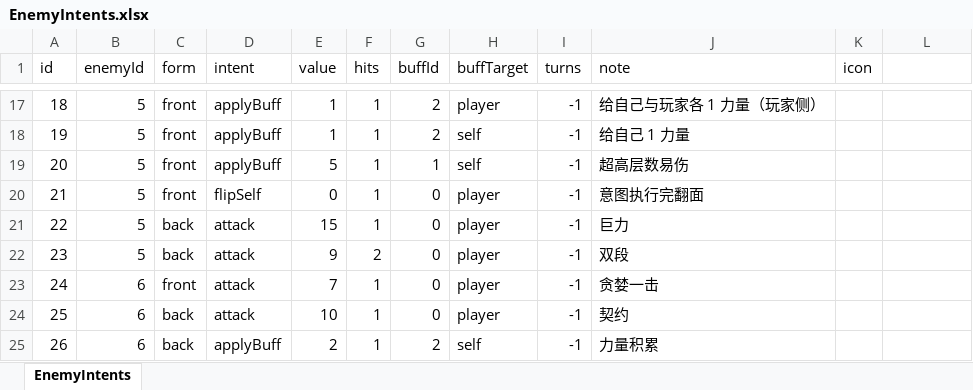
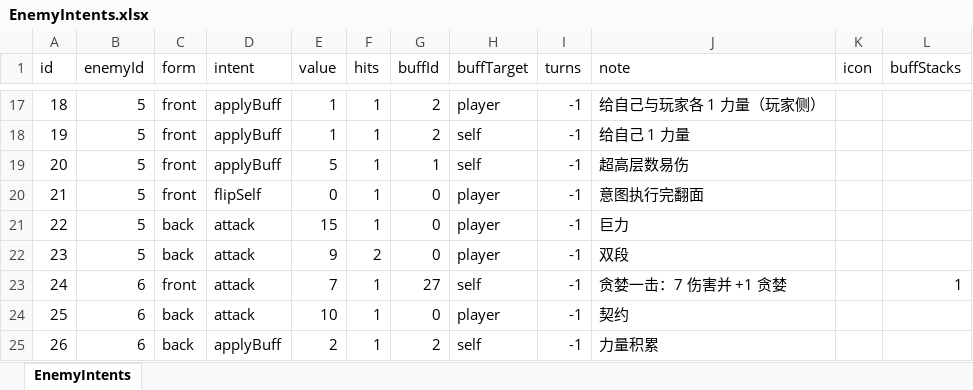
Before and after one commit to rouyejivpai/TurnCard, an Excel workbook: DataTables/EnemyIntents.xlsx, sheet EnemyIntents, drawn as a sheet; only a part is shown, gaps mark what is left out; values as stored, in another font and other column widths than the file's, no borders; the diff names each change by its address in the sheet, - before the commit and + after, or states it on an @@ line.

Commit message:
feat(enemy): 攻击意图可附带 buff；浮士德贪婪一击每次攻击 +1 贪婪
- EnemyIntentDefinition 新增 buffStacks 列（附带 buff 层数，最少 1）
- BattleState 的 Attack 意图支持 buffId/buffTarget/buffStacks：
  打完伤害后给 自己/玩家/全体友方 上 buff，并写战斗日志
- EnemyIntents.xlsx 新增 buffStacks 列；浮士德正面攻击改为
  attack 7 + buff 27(贪婪) self x1，备注改为「贪婪一击：7 伤害并 +1 贪婪」
- 数据已重生成（一致性校验通过）

实测：回合1 贪婪=1（1 张免费）；浮士德攻击 7 伤并 +1 → 贪婪=2，玩家 80→73；
回合2 前两张都 0 费；回合3 贪婪=3

```diff
--- a/DataTables/EnemyIntents.xlsx (sheet EnemyIntents)
+++ b/DataTables/EnemyIntents.xlsx (sheet EnemyIntents)
-L1: (empty)
+L1: buffStacks
-G23 (buffId): 0
+G23 (buffId): 27
-H23 (buffTarget): player
+H23 (buffTarget): self
-J23 (note): 贪婪一击
+J23 (note): 贪婪一击：7 伤害并 +1 贪婪
-L23 (buffStacks): (empty)
+L23 (buffStacks): 1
```
Also changed, not shown: 51 other files.
